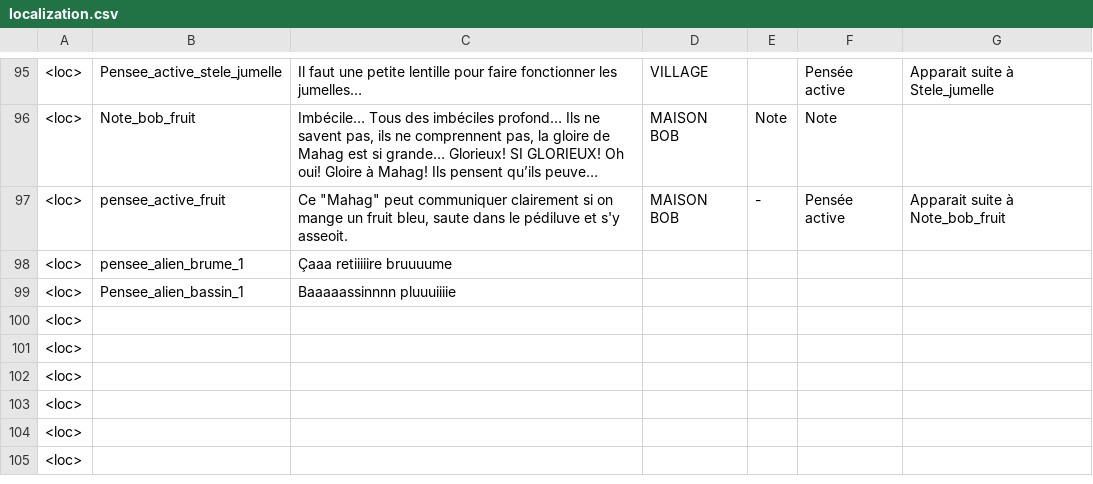
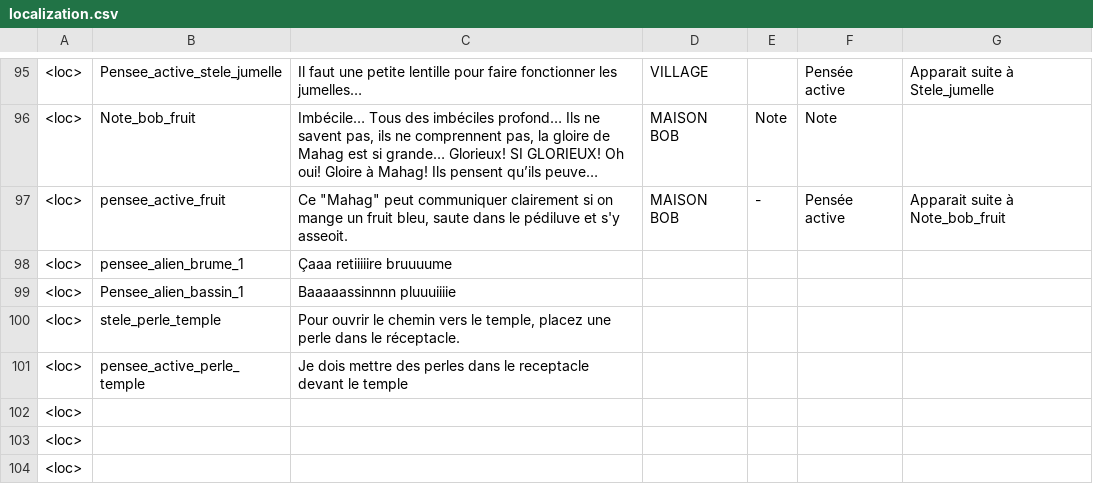
Before and after one commit to Theomn/Archipel, a CSV file: Assets/StreamingAssets/localization.csv, drawn as a sheet; only a part is shown, gaps mark what is left out; the shorter side is filled out with more unchanged rows; long unchanged cells end in …; the diff names each change by its address in the sheet, - before the commit and + after, or states it on an @@ line.

```diff
--- a/Assets/StreamingAssets/localization.csv
+++ b/Assets/StreamingAssets/localization.csv
-B100: (empty)
+B100: stele_perle_temple
-C100: (empty)
+C100: Pour ouvrir le chemin vers le temple, placez une perle dans le réceptacle.
-B101: (empty)
+B101: pensee_active_perle_temple
-C101: (empty)
+C101: Je dois mettre des perles dans le receptacle devant le temple
```
Also changed, not shown: 2 other files.
